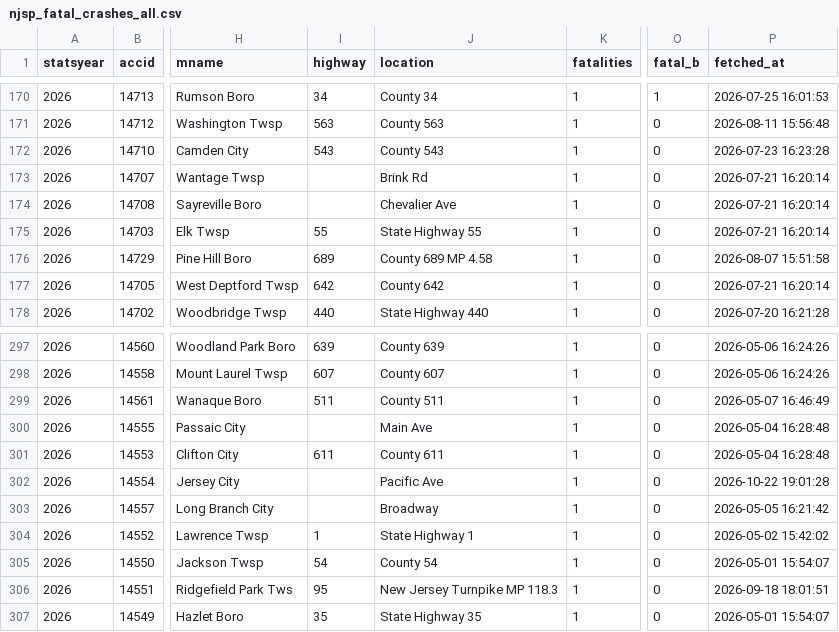
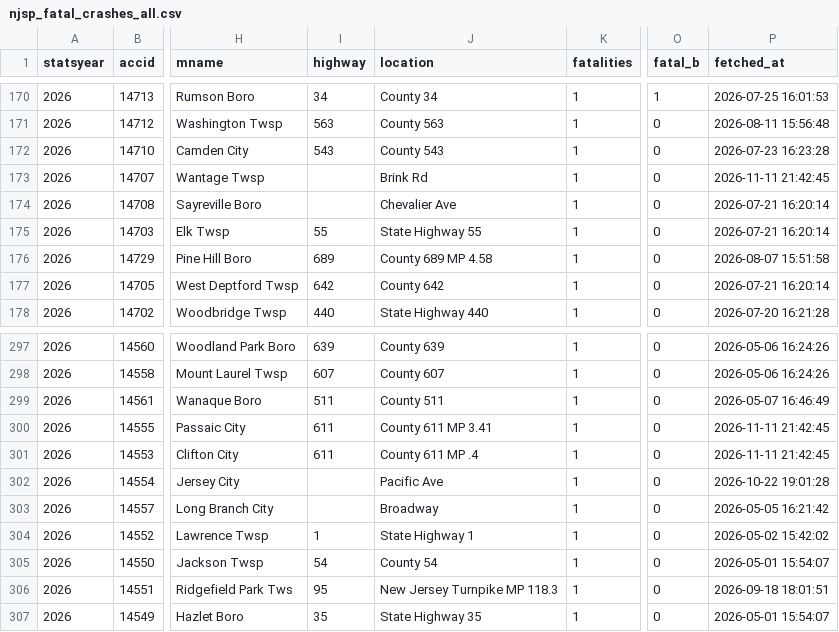
Before and after one commit to unneccesary-roughage/nj-crashes, a CSV file: exports/njsp_fatal_crashes_all.csv, drawn as a sheet; only a part is shown, gaps mark what is left out; the diff names each change by its address in the sheet, - before the commit and + after, or states it on an @@ line.

```diff
--- a/exports/njsp_fatal_crashes_all.csv
+++ b/exports/njsp_fatal_crashes_all.csv
-P173 (fetched_at): 2026-07-21 16:20:14
+P173 (fetched_at): 2026-11-11 21:42:45
-I300 (highway): (empty)
+I300 (highway): 611
-J300 (location): Main Ave
+J300 (location): County 611 MP 3.41
-P300:P301 (fetched_at): 2026-05-04 16:28:48
+P300:P301 (fetched_at): 2026-11-11 21:42:45
-J301 (location): County 611
+J301 (location): County 611 MP .4
```
Also changed, not shown: 4 other files.
